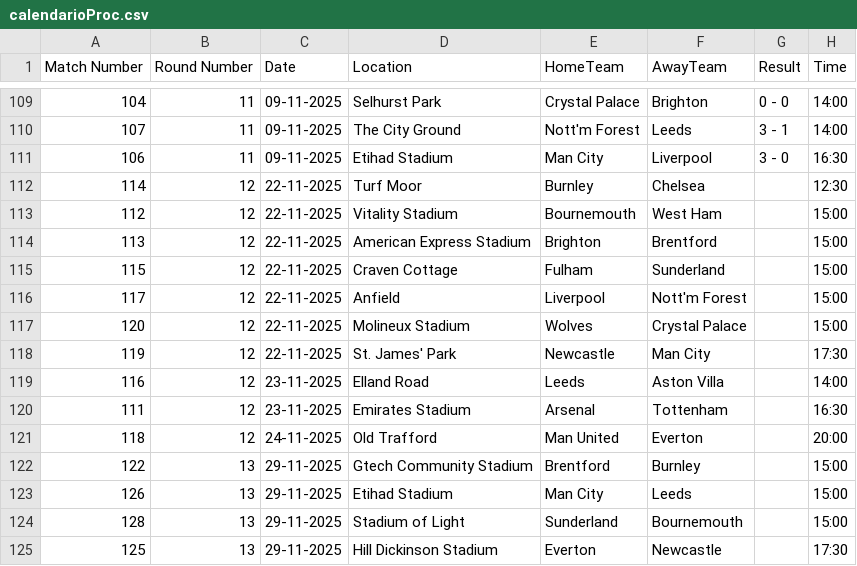
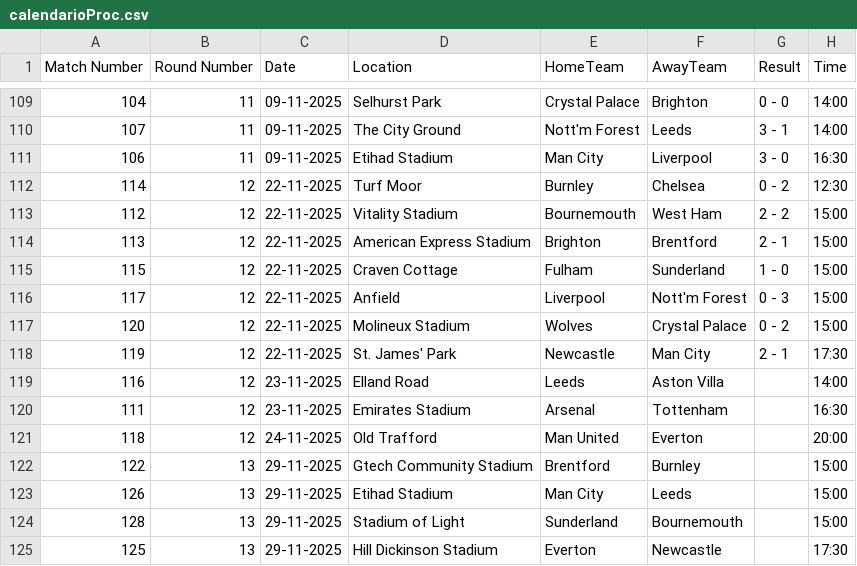
Before and after one commit to GreenBrownie/Santamaria, a CSV file: datos/originales/calendarioProc.csv, drawn as a sheet; only a part is shown, gaps mark what is left out.

```diff
--- a/datos/originales/calendarioProc.csv
+++ b/datos/originales/calendarioProc.csv
@@ -111,9 +111,9 @@ Match Number,Round Number,Date,Location,HomeTeam,AwayTeam,Result,Time
 106,11,09-11-2025,Etihad Stadium,Man City,Liverpool,3 - 0,16:30
-114,12,22-11-2025,Turf Moor,Burnley,Chelsea,,12:30
-112,12,22-11-2025,Vitality Stadium,Bournemouth,West Ham,,15:00
-113,12,22-11-2025,American Express Stadium,Brighton,Brentford,,15:00
-115,12,22-11-2025,Craven Cottage,Fulham,Sunderland,,15:00
-117,12,22-11-2025,Anfield,Liverpool,Nott'm Forest,,15:00
-120,12,22-11-2025,Molineux Stadium,Wolves,Crystal Palace,,15:00
-119,12,22-11-2025,St. James' Park,Newcastle,Man City,,17:30
+114,12,22-11-2025,Turf Moor,Burnley,Chelsea,0 - 2,12:30
+112,12,22-11-2025,Vitality Stadium,Bournemouth,West Ham,2 - 2,15:00
+113,12,22-11-2025,American Express Stadium,Brighton,Brentford,2 - 1,15:00
+115,12,22-11-2025,Craven Cottage,Fulham,Sunderland,1 - 0,15:00
+117,12,22-11-2025,Anfield,Liverpool,Nott'm Forest,0 - 3,15:00
+120,12,22-11-2025,Molineux Stadium,Wolves,Crystal Palace,0 - 2,15:00
+119,12,22-11-2025,St. James' Park,Newcastle,Man City,2 - 1,17:30
 116,12,23-11-2025,Elland Road,Leeds,Aston Villa,,14:00
```
Also changed, not shown: datos/procesados/df.csv, 31 other files.
